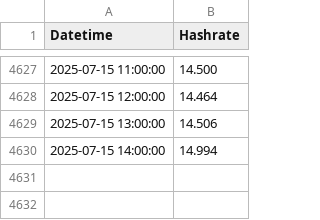
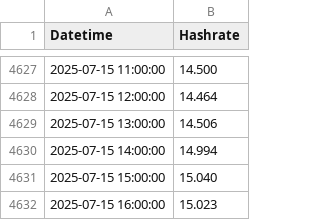
Before and after one commit to NadimGhaznavi/xmr, a CSV file: csv/hashrates/sidechain-hashrate.csv, drawn as a sheet; only a part is shown, gaps mark what is left out; the diff names each change by its address in the sheet, - before the commit and + after, or states it on an @@ line.

```diff
--- a/csv/hashrates/sidechain-hashrate.csv
+++ b/csv/hashrates/sidechain-hashrate.csv
+row 4631: 2025-07-15 15:00:00 | 15.040
+row 4632: 2025-07-15 16:00:00 | 15.023
```
Also changed, not shown: csv/hashrates/mainchain-hashrate-60days.csv, csv/hashrates/mainchain-hashrate.csv, 22 other files.
